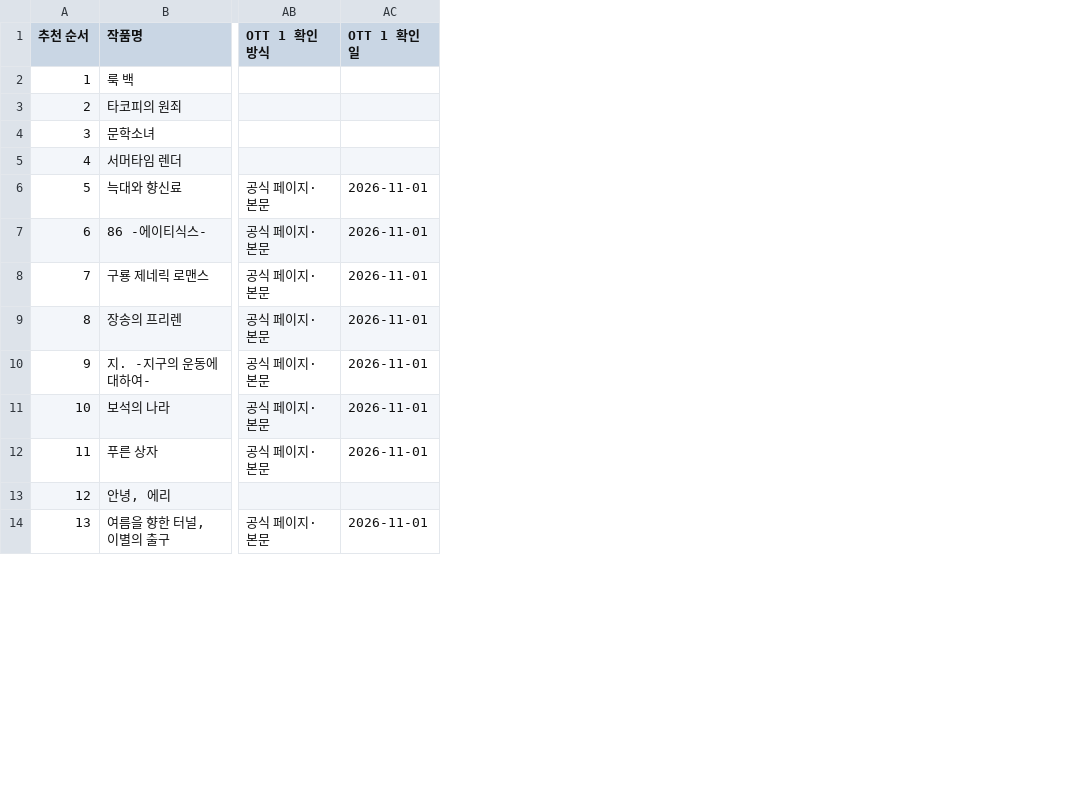
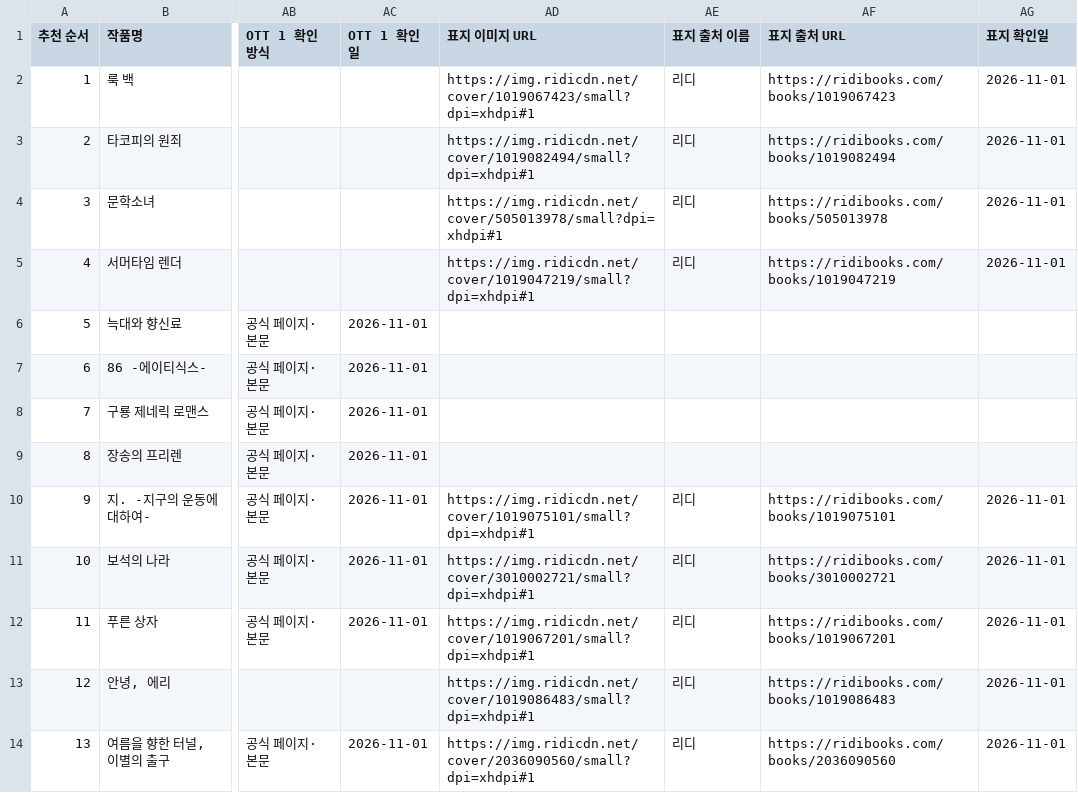
Before and after one commit to nu4ddi4/Anime-Library, a CSV file: public/anime-library.csv, drawn as a sheet; only a part is shown, gaps mark what is left out; the diff names each change by its address in the sheet, - before the commit and + after, or states it on an @@ line.

Commit message:
Refine filtered discovery, explain entry recommendations and add verified covers

```diff
--- a/public/anime-library.csv
+++ b/public/anime-library.csv
+column AD (표지 이미지 URL), rows 2-14: https://img.ridicdn.net/cover/1019067423/small?dpi=xhdpi#1 | https://img.ridicdn.net/cover/1019082494/small?dpi=xhdpi#1 | https://img.ridicdn.net/cover/505013978/small?dpi=xhdpi#1 | https://img.ridicdn.net/cover/1019047219/small?dpi=xhdpi#1 |  |  |  |  | https://img.ridicdn.net/cover/1019075101/small?dpi=xhdpi#1 | https://img.ridicdn.net/cover/3010002721/small?dpi=xhdpi#1 | https://img.ridicdn.net/cover/1019067201/small?dpi=xhdpi#1 | https://img.ridicdn.net/cover/1019086483/small?dpi=xhdpi#1 | https://img.ridicdn.net/cover/2036090560/small?dpi=xhdpi#1
+column AE (표지 출처 이름), rows 2-14: 리디 | 리디 | 리디 | 리디 |  |  |  |  | 리디 | 리디 | 리디 | 리디 | 리디
+column AF (표지 출처 URL), rows 2-14: https://ridibooks.com/books/1019067423 | https://ridibooks.com/books/1019082494 | https://ridibooks.com/books/505013978 | https://ridibooks.com/books/1019047219 |  |  |  |  | https://ridibooks.com/books/1019075101 | https://ridibooks.com/books/3010002721 | https://ridibooks.com/books/1019067201 | https://ridibooks.com/books/1019086483 | https://ridibooks.com/books/2036090560
+column AG (표지 확인일), rows 2-14: 2026-11-01 | 2026-11-01 | 2026-11-01 | 2026-11-01 |  |  |  |  | 2026-11-01 | 2026-11-01 | 2026-11-01 | 2026-11-01 | 2026-11-01
```
Also changed, not shown: 13 other files.
